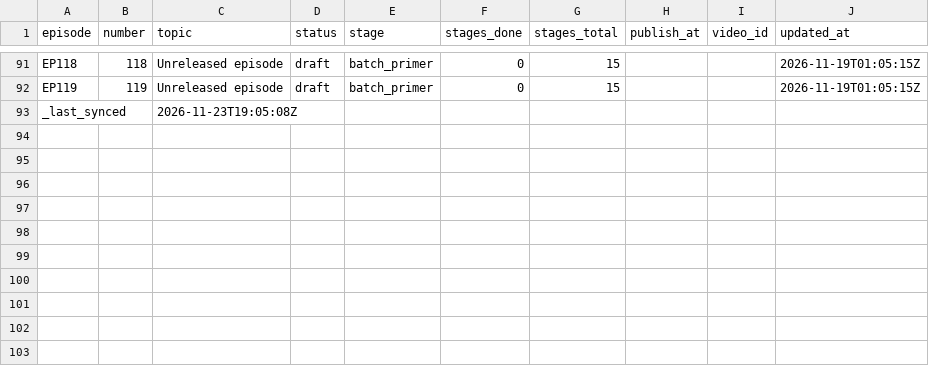
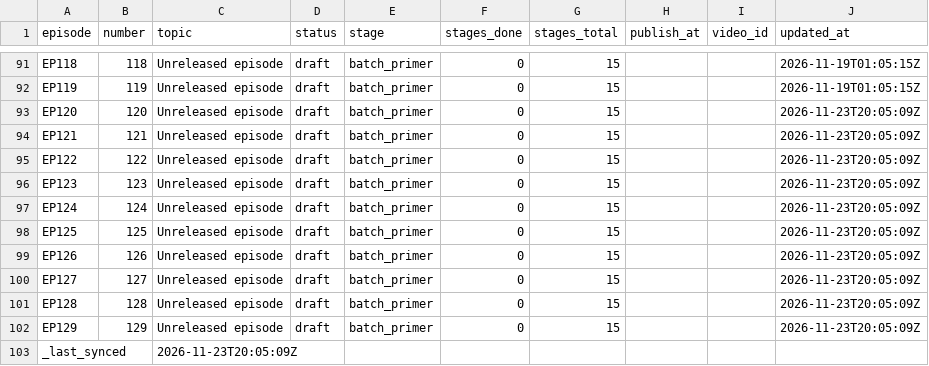
Before and after one commit to Dixon8303/ImaginariumOzone, a CSV file: status/production_status.csv, drawn as a sheet; only a part is shown, gaps mark what is left out.

Commit message:
sync: production status csv

```diff
--- a/status/production_status.csv
+++ b/status/production_status.csv
@@ -92,2 +92,12 @@ EP118,118,Unreleased episode,draft,batch_primer,0,15,,,2026-11-19T01:05:15Z
 EP119,119,Unreleased episode,draft,batch_primer,0,15,,,2026-11-19T01:05:15Z
-_last_synced,,2026-11-23T19:05:08Z,,,,,,,
+EP120,120,Unreleased episode,draft,batch_primer,0,15,,,2026-11-23T20:05:09Z
+EP121,121,Unreleased episode,draft,batch_primer,0,15,,,2026-11-23T20:05:09Z
+EP122,122,Unreleased episode,draft,batch_primer,0,15,,,2026-11-23T20:05:09Z
+EP123,123,Unreleased episode,draft,batch_primer,0,15,,,2026-11-23T20:05:09Z
+EP124,124,Unreleased episode,draft,batch_primer,0,15,,,2026-11-23T20:05:09Z
+EP125,125,Unreleased episode,draft,batch_primer,0,15,,,2026-11-23T20:05:09Z
+EP126,126,Unreleased episode,draft,batch_primer,0,15,,,2026-11-23T20:05:09Z
+EP127,127,Unreleased episode,draft,batch_primer,0,15,,,2026-11-23T20:05:09Z
+EP128,128,Unreleased episode,draft,batch_primer,0,15,,,2026-11-23T20:05:09Z
+EP129,129,Unreleased episode,draft,batch_primer,0,15,,,2026-11-23T20:05:09Z
+_last_synced,,2026-11-23T20:05:09Z,,,,,,,
```
